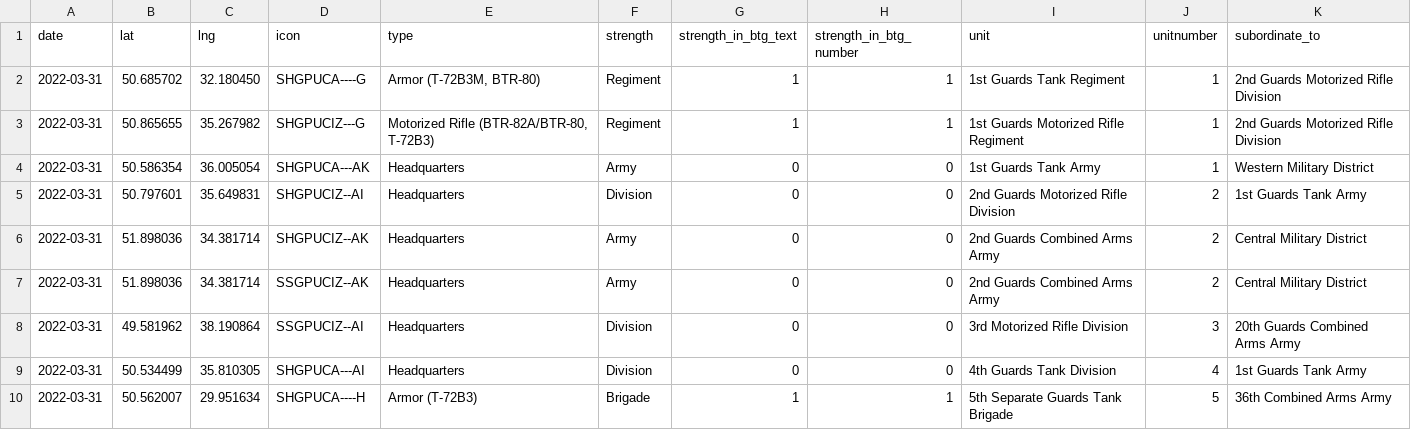
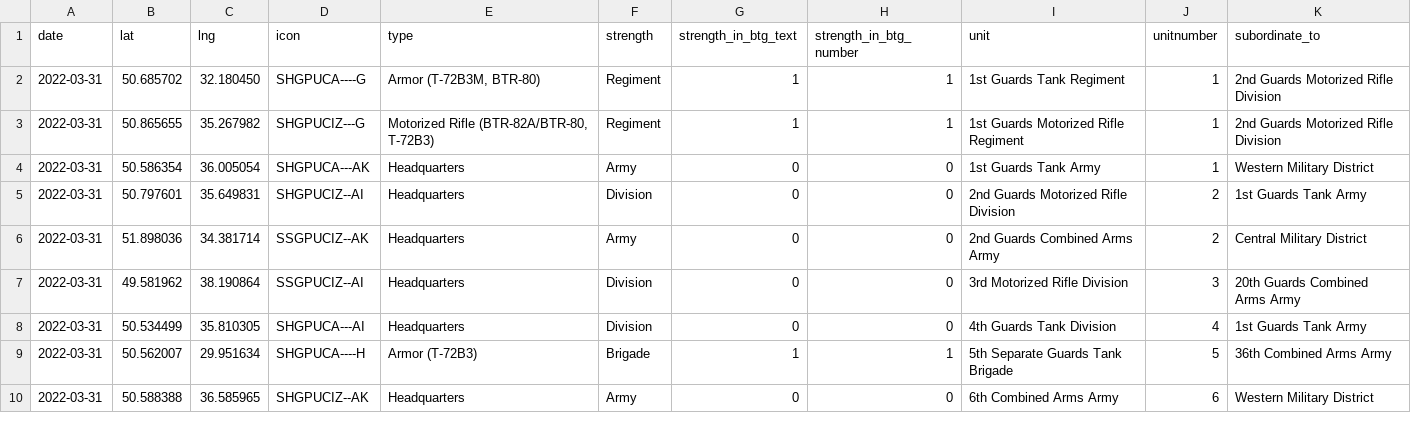
Before and after one commit to simonhuwiler/uawardata, a CSV file: data/csv/units_all.csv, drawn as a sheet; only a part is shown; the shorter side is filled out with more unchanged rows; the diff covers the shown part only; the diff names each change by its address in the sheet, - before the commit and + after, or states it on an @@ line.

```diff
--- a/data/csv/units_all.csv
+++ b/data/csv/units_all.csv
-row 6: 2022-03-31 | 51.898036 | 34.381714 | SHGPUCIZ--AK | Headquarters | Army | 0 | 0 | 2nd Guards Combined Arms Army | 2 | Central Military District
```
Also changed, not shown: 6 removed rows elsewhere in this file, data/csv/units_current.csv, 2 other files.
